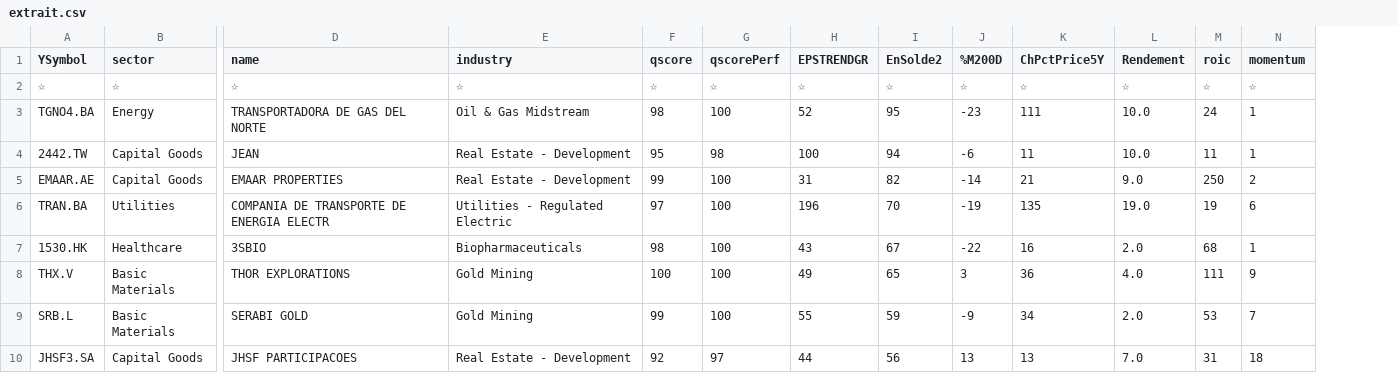
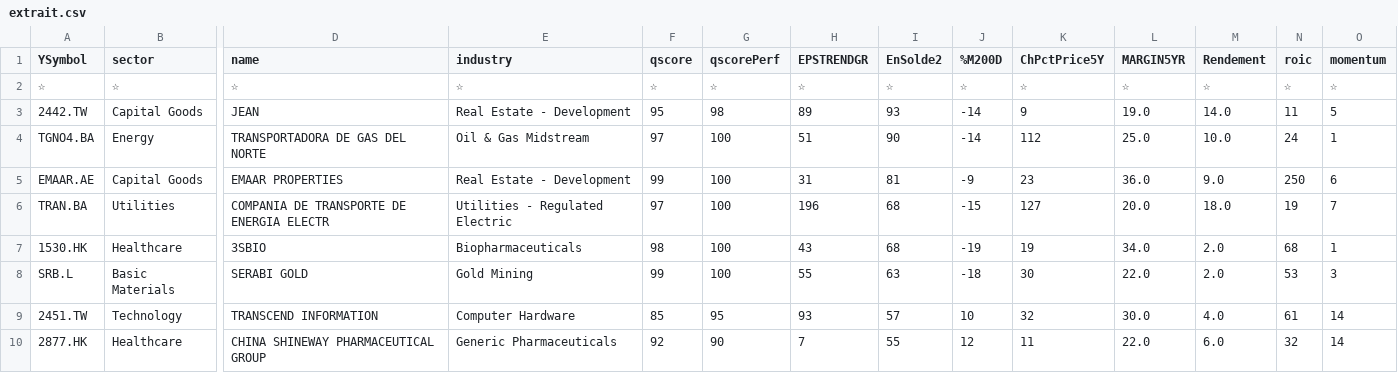
Before and after one commit to facoptere/screener, a CSV file: extrait.csv, drawn as a sheet; only a part is shown, gaps mark what is left out; removed rows and columns are numbered as before the commit, all else as after; rows hold the shown columns only; the diff names each change by its address in the sheet, - before the commit and + after, or states it on an @@ line.

Commit message:
Commit from bot -- 2026.Sep26 13:35

```diff
--- a/extrait.csv
+++ b/extrait.csv
+column L (MARGIN5YR), row 2: ☆; rows 4-8: 25.0 | 36.0 | 20.0 | 34.0 | 22.0
+row 3: 2442.TW | Capital Goods | JEAN | Real Estate - Development | 95 | 98 | 89 | 93 | -14 | 9 | 19.0 | 14.0 | 11 | 5
-F4 (qscore): 98
+F4 (qscore): 97
-H4 (EPSTRENDGR): 52
+H4 (EPSTRENDGR): 51
-I4 (EnSolde2): 95
+I4 (EnSolde2): 90
-J4 (%M200D): -23
+J4 (%M200D): -14
-K4 (ChPctPrice5Y): 111
+K4 (ChPctPrice5Y): 112
-row 4: 2442.TW | Capital Goods | JEAN | Real Estate - Development | 95 | 98 | 100 | 94 | -6 | 11 | 10.0 | 11 | 1
-I5 (EnSolde2): 82
+I5 (EnSolde2): 81
-J5 (%M200D): -14
+J5 (%M200D): -9
-K5 (ChPctPrice5Y): 21
+K5 (ChPctPrice5Y): 23
-O5 (momentum): 2
+O5 (momentum): 6
-I6 (EnSolde2): 70
+I6 (EnSolde2): 68
-J6 (%M200D): -19
+J6 (%M200D): -15
-K6 (ChPctPrice5Y): 135
+K6 (ChPctPrice5Y): 127
-M6 (Rendement): 19.0
+M6 (Rendement): 18.0
-O6 (momentum): 6
+O6 (momentum): 7
-I7 (EnSolde2): 67
+I7 (EnSolde2): 68
-J7 (%M200D): -22
+J7 (%M200D): -19
-K7 (ChPctPrice5Y): 16
+K7 (ChPctPrice5Y): 19
-row 8: THX.V | Basic Materials | THOR EXPLORATIONS | Gold Mining | 100 | 100 | 49 | 65 | 3 | 36 | 4.0 | 111 | 9
-I8 (EnSolde2): 59
+I8 (EnSolde2): 63
-J8 (%M200D): -9
+J8 (%M200D): -18
-K8 (ChPctPrice5Y): 34
+K8 (ChPctPrice5Y): 30
-O8 (momentum): 7
+O8 (momentum): 3
-row 10: JHSF3.SA | Capital Goods | JHSF PARTICIPACOES | Real Estate - Development | 92 | 97 | 44 | 56 | 13 | 13 | 7.0 | 31 | 18
+row 9: 2451.TW | Technology | TRANSCEND INFORMATION | Computer Hardware | 85 | 95 | 93 | 57 | 10 | 32 | 30.0 | 4.0 | 61 | 14
+row 10: 2877.HK | Healthcare | CHINA SHINEWAY PHARMACEUTICAL GROUP | Generic Pharmaceuticals | 92 | 90 | 7 | 55 | 12 | 11 | 22.0 | 6.0 | 32 | 14
```
